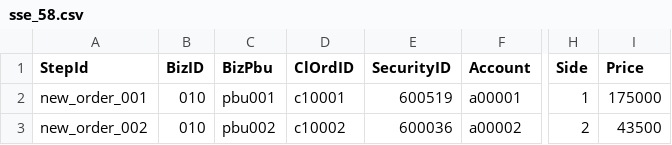
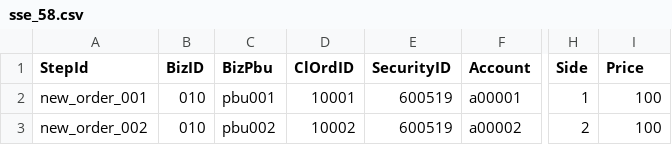
Before and after one commit to xinchentechnote/exchange-matcher, a CSV file: testcase/sse_58.csv, drawn as a sheet; only a part is shown, gaps mark what is left out; the diff names each change by its address in the sheet, - before the commit and + after, or states it on an @@ line.

```diff
--- a/testcase/sse_58.csv
+++ b/testcase/sse_58.csv
-D2 (ClOrdID): c10001
+D2 (ClOrdID): 10001
-I2 (Price): 175000
+I2 (Price): 100
-D3 (ClOrdID): c10002
+D3 (ClOrdID): 10002
-E3 (SecurityID): 600036
+E3 (SecurityID): 600519
-I3 (Price): 43500
+I3 (Price): 100
```
Also changed, not shown: 14 other files.
